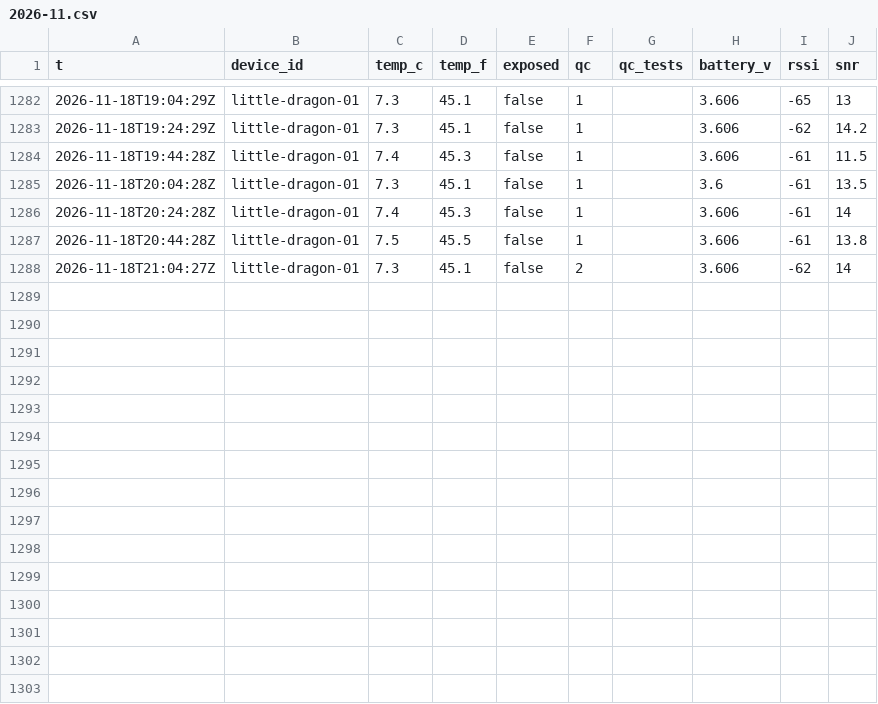
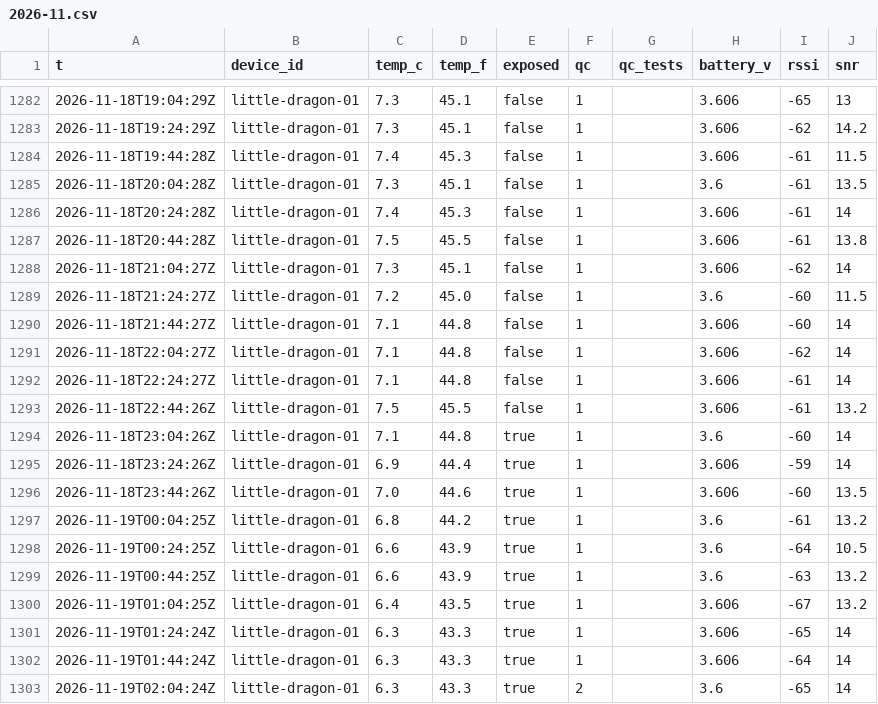
Before and after one commit to RobertsLab/acantha, a CSV file: readings/2026-11.csv, drawn as a sheet; only a part is shown, gaps mark what is left out.

```diff
--- a/readings/2026-11.csv
+++ b/readings/2026-11.csv
@@ -1287,2 +1287,17 @@ t,device_id,temp_c,temp_f,exposed,qc,qc_tests,battery_v,rssi,snr
 2026-11-18T20:44:28Z,little-dragon-01,7.5,45.5,false,1,,3.606,-61,13.8
-2026-11-18T21:04:27Z,little-dragon-01,7.3,45.1,false,2,,3.606,-62,14
+2026-11-18T21:04:27Z,little-dragon-01,7.3,45.1,false,1,,3.606,-62,14
+2026-11-18T21:24:27Z,little-dragon-01,7.2,45.0,false,1,,3.6,-60,11.5
+2026-11-18T21:44:27Z,little-dragon-01,7.1,44.8,false,1,,3.606,-60,14
+2026-11-18T22:04:27Z,little-dragon-01,7.1,44.8,false,1,,3.606,-62,14
+2026-11-18T22:24:27Z,little-dragon-01,7.1,44.8,false,1,,3.606,-61,14
+2026-11-18T22:44:26Z,little-dragon-01,7.5,45.5,false,1,,3.606,-61,13.2
+2026-11-18T23:04:26Z,little-dragon-01,7.1,44.8,true,1,,3.6,-60,14
+2026-11-18T23:24:26Z,little-dragon-01,6.9,44.4,true,1,,3.606,-59,14
+2026-11-18T23:44:26Z,little-dragon-01,7.0,44.6,true,1,,3.606,-60,13.5
+2026-11-19T00:04:25Z,little-dragon-01,6.8,44.2,true,1,,3.6,-61,13.2
+2026-11-19T00:24:25Z,little-dragon-01,6.6,43.9,true,1,,3.6,-64,10.5
+2026-11-19T00:44:25Z,little-dragon-01,6.6,43.9,true,1,,3.6,-63,13.2
+2026-11-19T01:04:25Z,little-dragon-01,6.4,43.5,true,1,,3.606,-67,13.2
+2026-11-19T01:24:24Z,little-dragon-01,6.3,43.3,true,1,,3.606,-65,14
+2026-11-19T01:44:24Z,little-dragon-01,6.3,43.3,true,1,,3.606,-64,14
+2026-11-19T02:04:24Z,little-dragon-01,6.3,43.3,true,2,,3.6,-65,14
```
